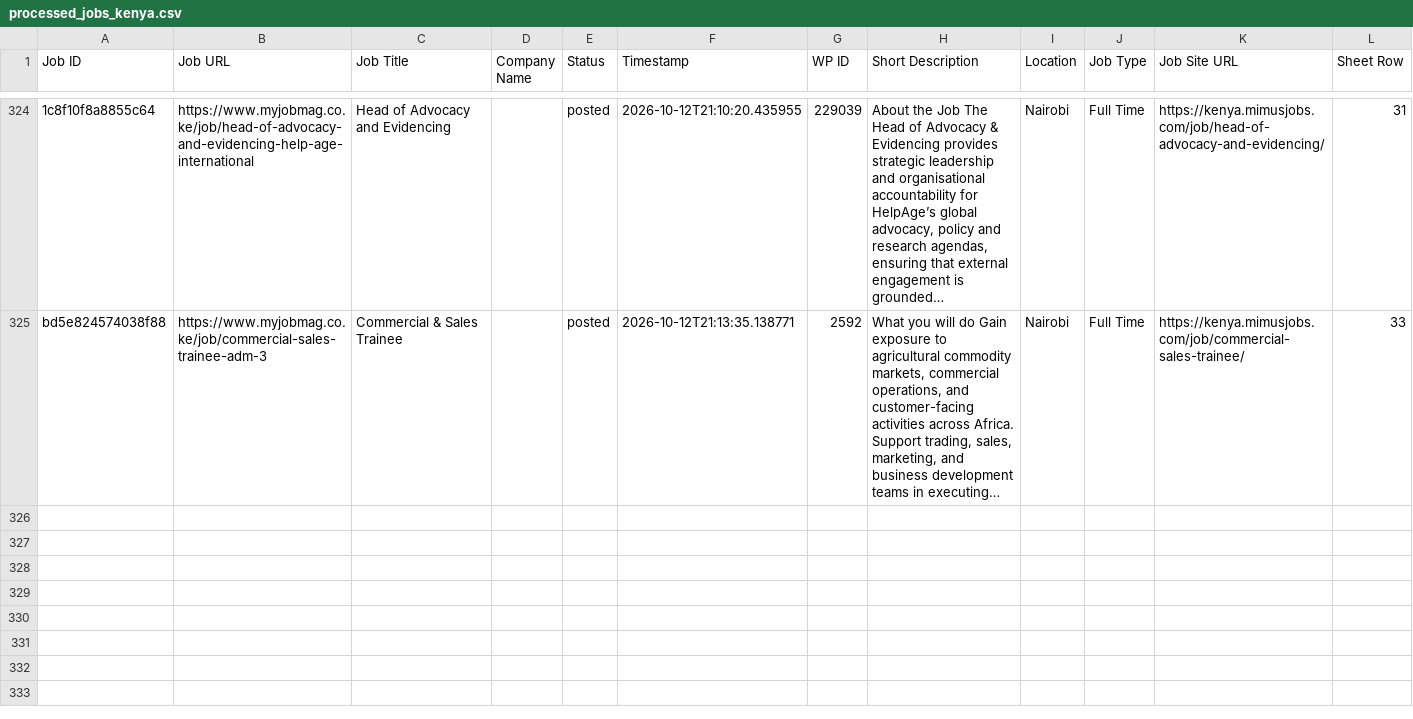
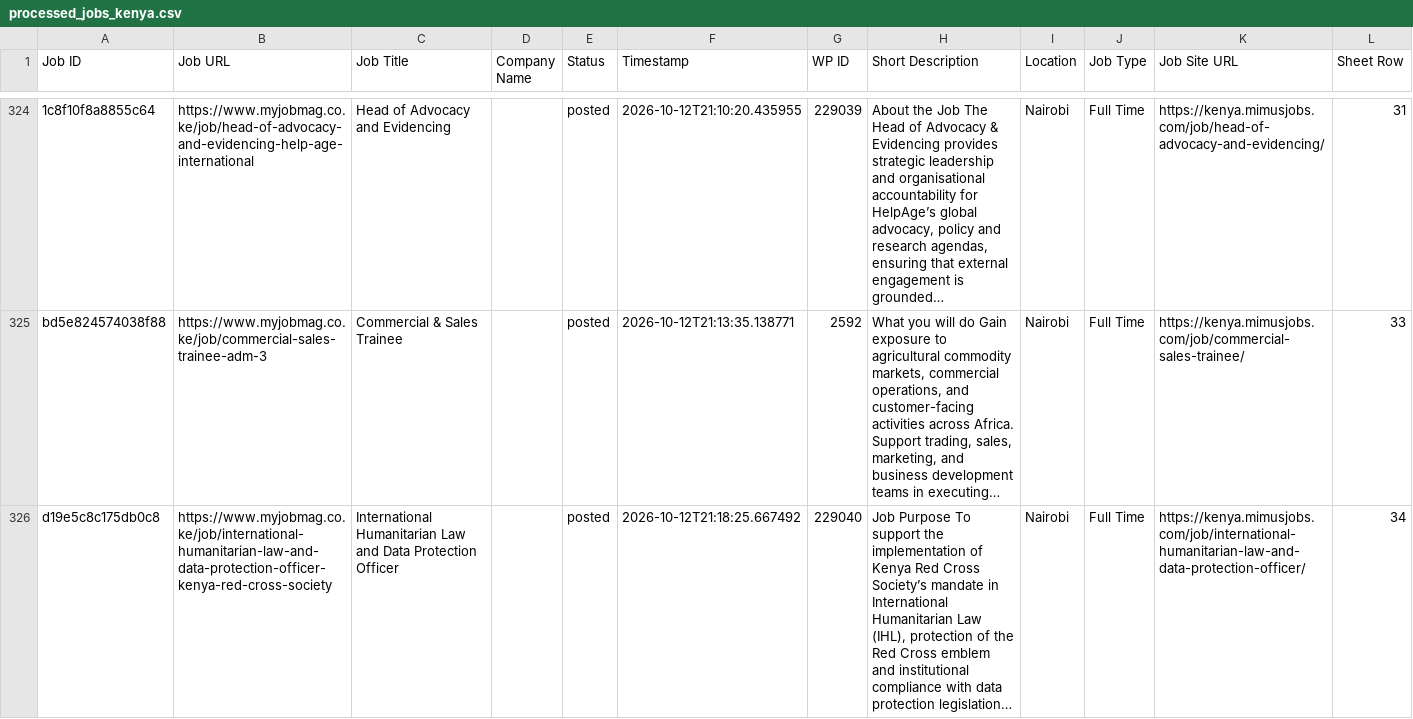
Before and after one commit to projectfetcher/ke, a CSV file: processed_jobs_kenya.csv, drawn as a sheet; only a part is shown, gaps mark what is left out; the diff names each change by its address in the sheet, - before the commit and + after, or states it on an @@ line.

```diff
--- a/processed_jobs_kenya.csv
+++ b/processed_jobs_kenya.csv
+row 326: d19e5c8c175db0c8 | https://www.myjobmag.co.ke/job/international-humanitarian-law-and-data-protection-officer-kenya-red-cross-society | International Humanitarian Law and Data Protection Officer |  | posted | 2026-10-12T21:18:25.667492 | 229040 | Job Purpose To support the implementation of Kenya Red Cross Society’s mandate in International Humanitarian Law (IHL), protection of the Red Cross emblem and institutional compliance with data protection legislation… | Nairobi | Full Time | https://kenya.mimusjobs.com/job/international-humanitarian-law-and-data-protection-officer/ | 34
```
